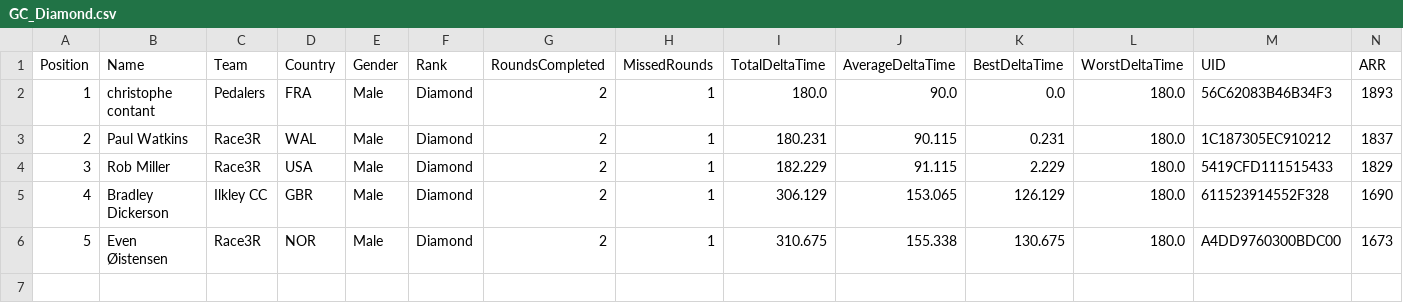
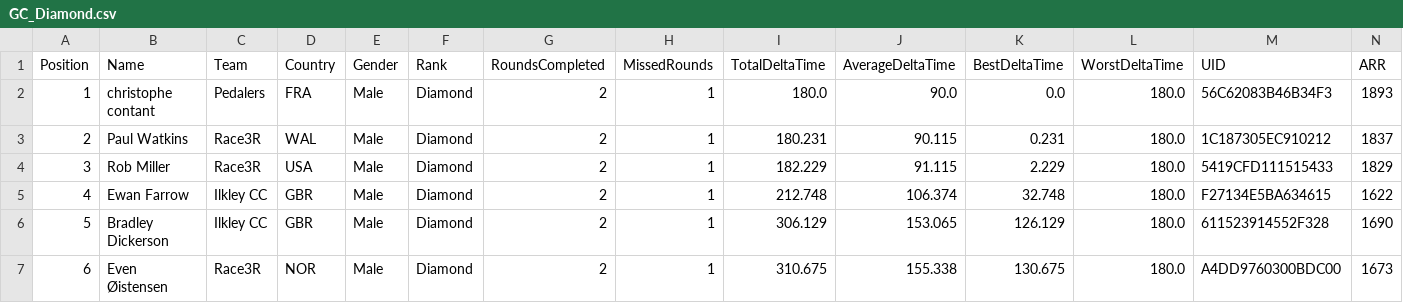
Before and after one commit to gloscherrybomb/ChaosRacing, a CSV file: GC_Diamond.csv, drawn as a sheet; only a part is shown; addresses are those after the commit; rows hold the shown columns only; the diff names each change by its address in the sheet, - before the commit and + after, or states it on an @@ line.

```diff
--- a/GC_Diamond.csv
+++ b/GC_Diamond.csv
+row 5: 4 | Ewan Farrow | Ilkley CC | GBR | Male | Diamond | 2 | 1 | 212.748 | 106.374 | 32.748 | 180.0 | F27134E5BA634615 | 1622
@@ column A (Position) renumbered from row 6 down @@
```
Also changed, not shown: GC_Bronze.csv.
